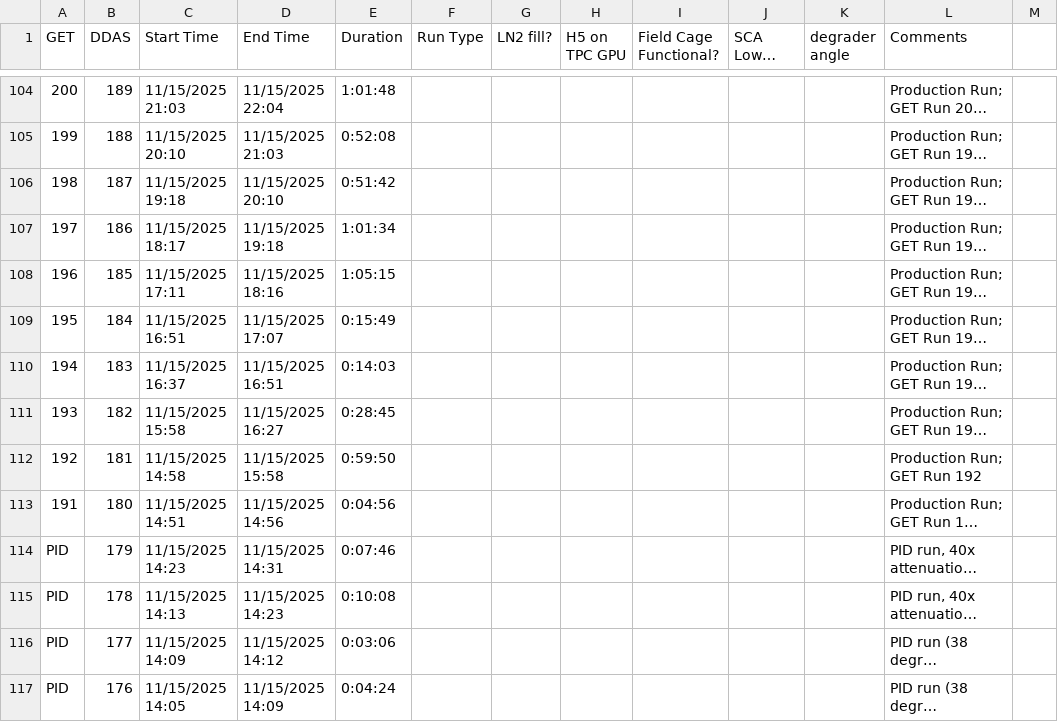
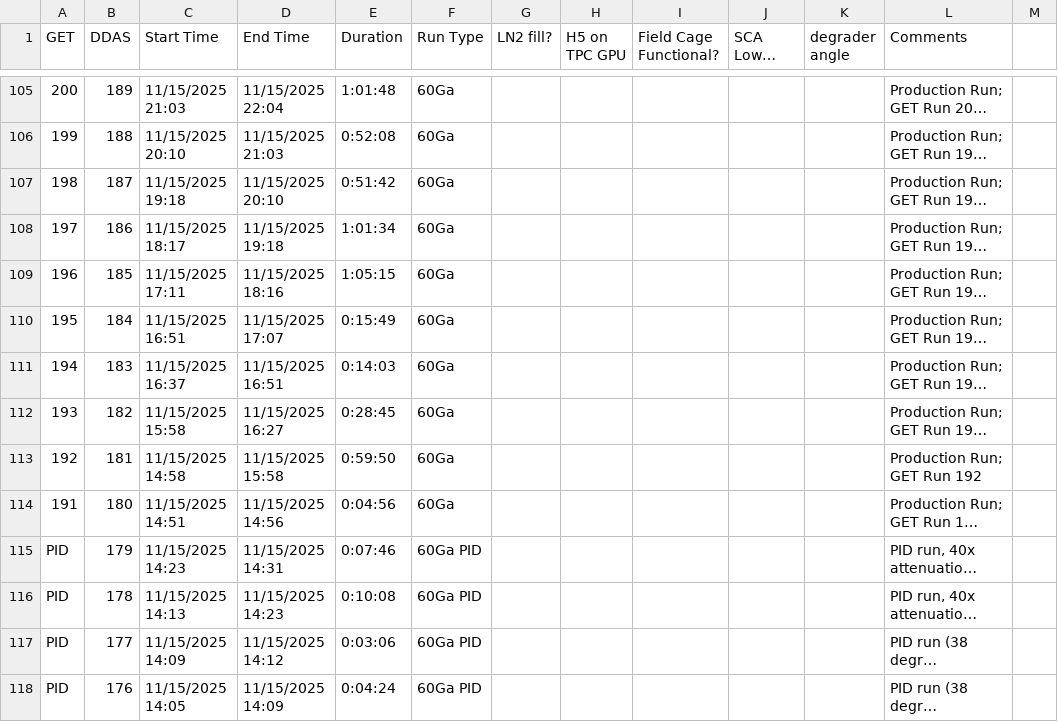
Before and after one commit to GADGET-group/gadget_data_analysis, a CSV file: e23035_analysis/runs.csv, drawn as a sheet; only a part is shown, gaps mark what is left out; long unchanged cells end in …; addresses are those after the commit; the diff covers the shown part only; the diff names each change by its address in the sheet, - before the commit and + after, or states it on an @@ line.

```diff
--- a/e23035_analysis/runs.csv
+++ b/e23035_analysis/runs.csv
-F105:F114 (Run Type): (empty)
+F105:F114 (Run Type): 60Ga
-F115:F118 (Run Type): (empty)
+F115:F118 (Run Type): 60Ga PID
```
Also changed, not shown: 1 added row and 122 edited cells elsewhere in this file, 2 other files.
